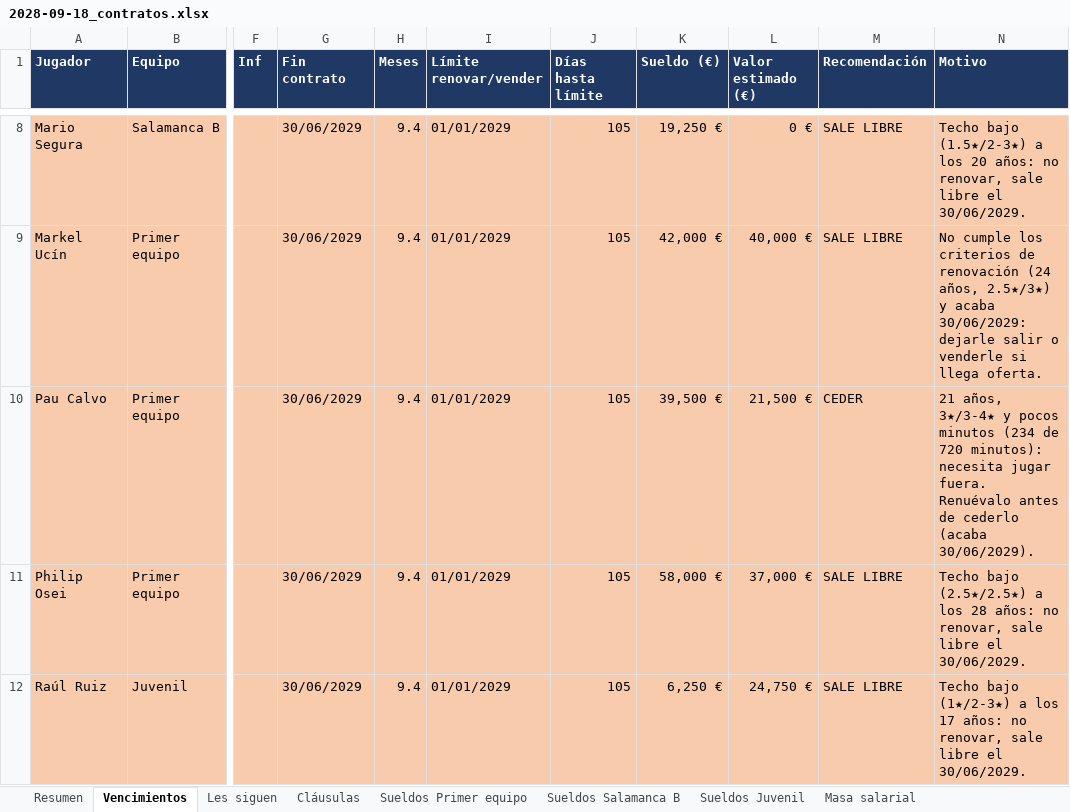
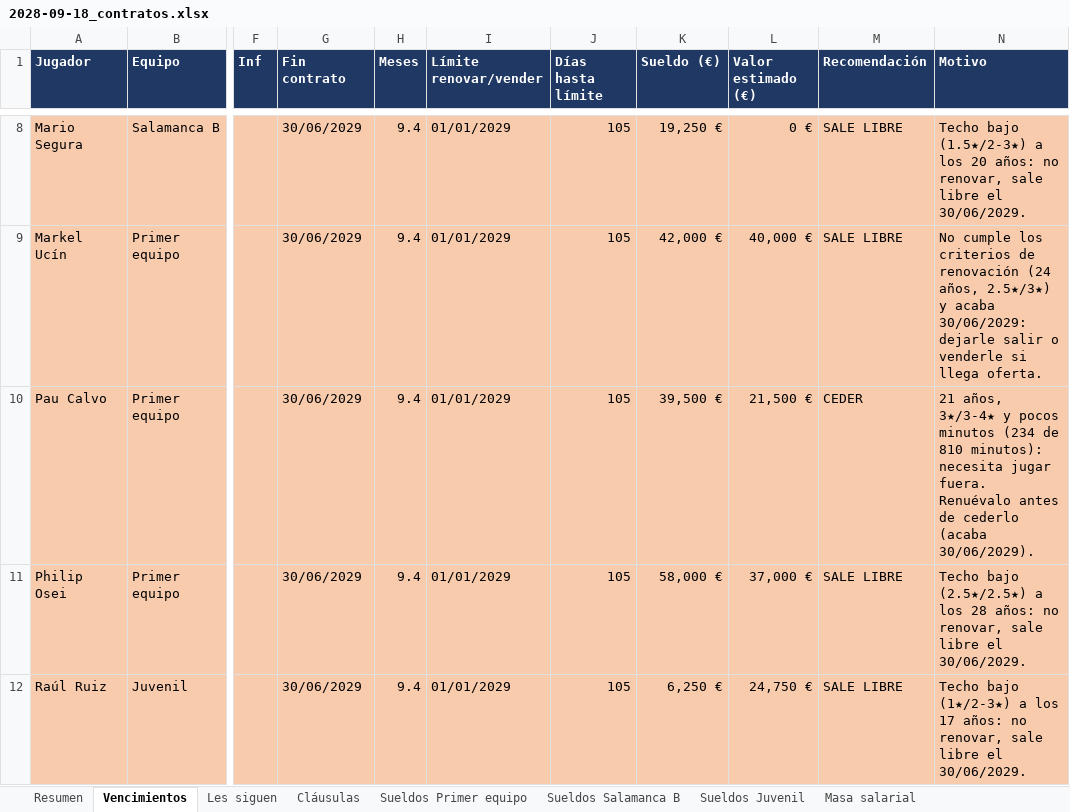
Before and after one commit to Antoniocapi/Antoniocapi, an Excel workbook: informes/2028-09-18_contratos.xlsx, sheet Vencimientos, drawn as a sheet; only a part is shown, gaps mark what is left out; values as stored, in another font and other column widths than the file's, no borders; the diff names each change by its address in the sheet, - before the commit and + after, or states it on an @@ line.

```diff
--- a/informes/2028-09-18_contratos.xlsx (sheet Vencimientos)
+++ b/informes/2028-09-18_contratos.xlsx (sheet Vencimientos)
-N10 (Motivo): …(234 de 720 minutos): necesita…
+N10 (Motivo): …(234 de 810 minutos): necesita…
```
Also changed, not shown: sheet Les siguen, informes/2028-09-18_analisis.xlsx, informes/2028-09-18_cantera.xlsx, 21 other files.
